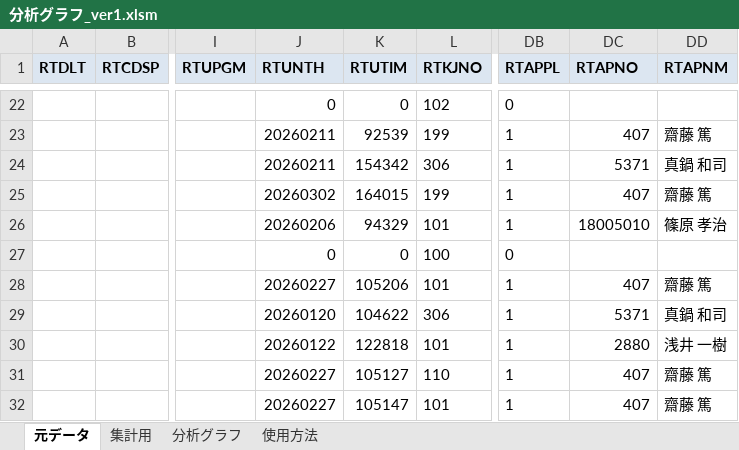
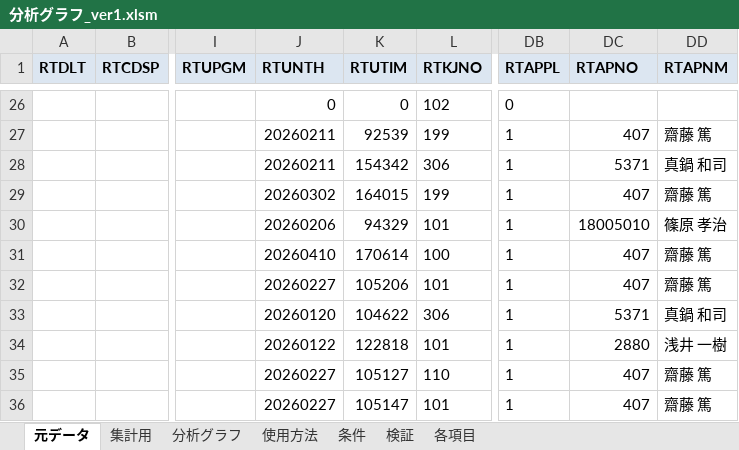
Before and after one commit to primaryplane-dev/Analysis-graph_1, an Excel workbook: 分析グラフ_ver1.xlsm, sheet 元データ, drawn as a sheet; only a part is shown, gaps mark what is left out; values as stored, in another font and other column widths than the file's, no borders; conditional formats not drawn; addresses are those after the commit; the diff covers the shown part only; the diff names each change by its address in the sheet, - before the commit and + after, or states it on an @@ line.

```diff
--- a/分析グラフ_ver1.xlsm (sheet 元データ)
+++ b/分析グラフ_ver1.xlsm (sheet 元データ)
@@ sheet tab unhidden: 条件 @@
+sheet tab: 検証
+sheet tab: 各項目
-J31 (RTUNTH): 0
+J31 (RTUNTH): 20260410
-K31 (RTUTIM): 0
+K31 (RTUTIM): 170614
-DB31 (RTAPPL): 0
+DB31 (RTAPPL): 1
-DC31 (RTAPNO): (empty)
+DC31 (RTAPNO): 407
-DD31 (RTAPNM): (empty)
+DD31 (RTAPNM): 齋藤 篤
```
Also changed, not shown: 4 added rows and 42 edited cells elsewhere in this sheet, sheet 集計用, sheet 分析グラフ, charts or pictures, 12 other files.
